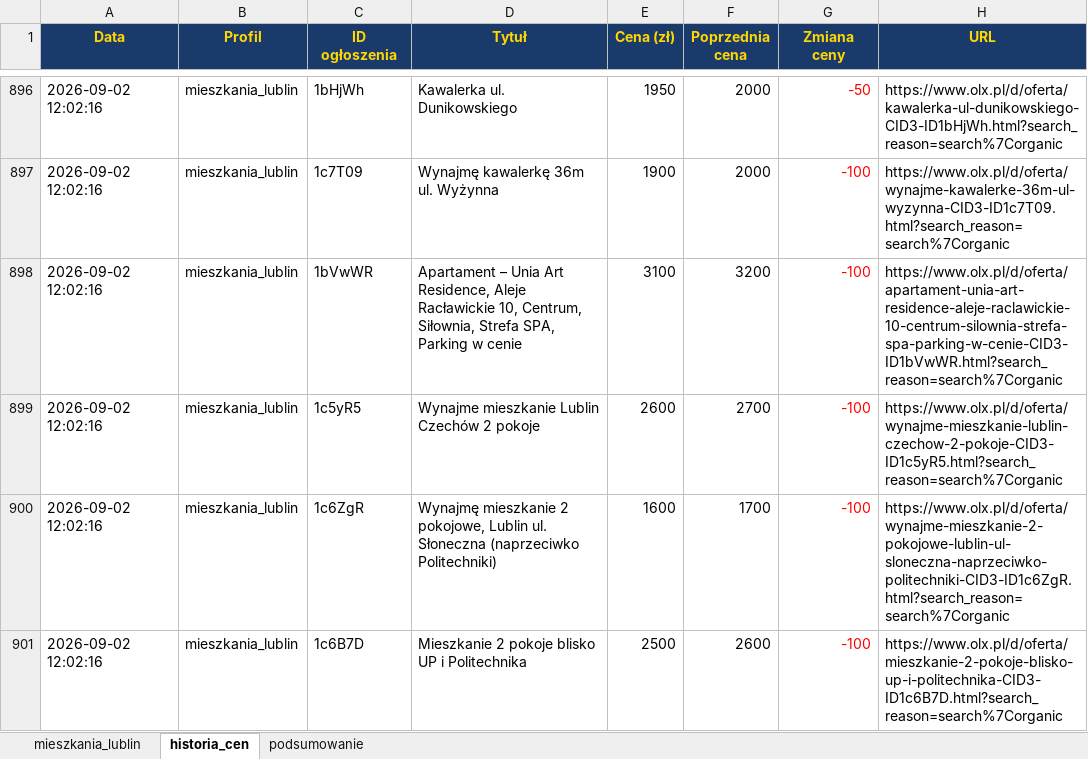
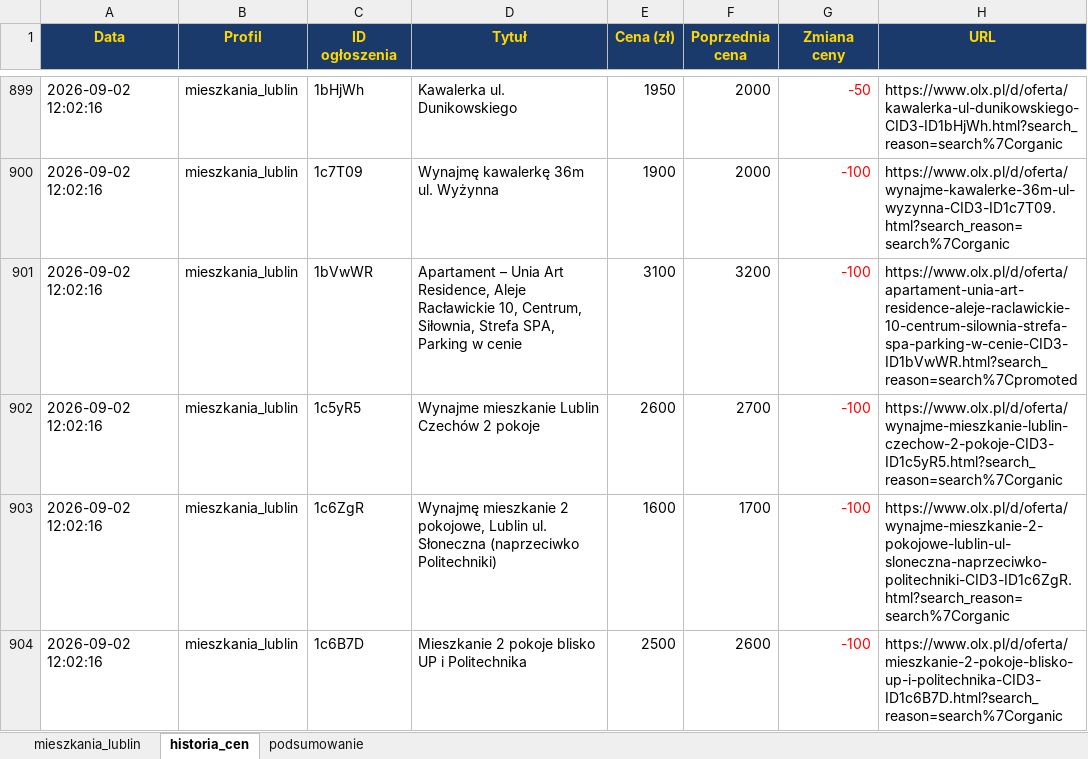
Before and after one commit to Bonaventura-EW/SZPERACZ-MIESZKANIOWY, an Excel workbook: data/szperacz_mieszkaniowy.xlsx, sheet historia_cen, drawn as a sheet; only a part is shown, gaps mark what is left out; values as stored, in another font and other column widths than the file's, no borders; addresses are those after the commit; the diff covers the shown part only; the diff names each change by its address in the sheet, - before the commit and + after, or states it on an @@ line.

```diff
--- a/data/szperacz_mieszkaniowy.xlsx (sheet historia_cen)
+++ b/data/szperacz_mieszkaniowy.xlsx (sheet historia_cen)
-H901 (URL): https://www.olx.pl/d/oferta/apartament-unia-art-residence-aleje-raclawickie-10-centrum-silownia-strefa-spa-parking-w-cenie-CID3-ID1bVwWR.html?search_reason=search%7Corganic
+H901 (URL): https://www.olx.pl/d/oferta/apartament-unia-art-residence-aleje-raclawickie-10-centrum-silownia-strefa-spa-parking-w-cenie-CID3-ID1bVwWR.html?search_reason=search%7Cpromoted
```
Also changed, not shown: 15 added rows and 17 edited cells elsewhere in this sheet, sheet mieszkania_lublin, sheet podsumowanie, 4 other files.
